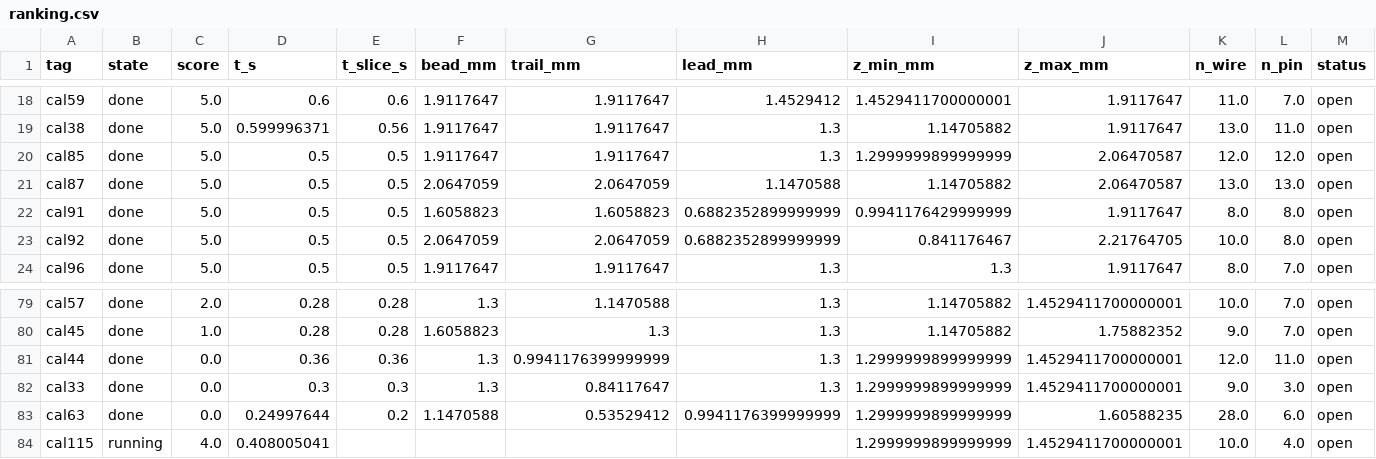
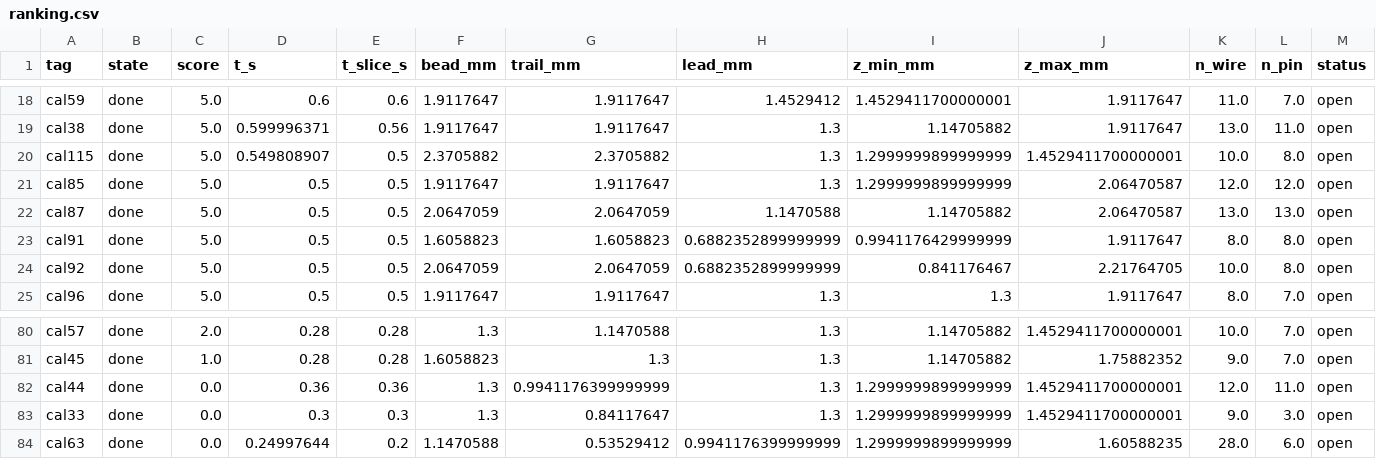
Before and after one commit to XingyangLi/laser-wire-ded-project, a CSV file: results/calibration/taosun03/ranking.csv, drawn as a sheet; only a part is shown, gaps mark what is left out; removed rows and columns are numbered as before the commit, all else as after; rows hold the shown columns only; the diff names each change by its address in the sheet, - before the commit and + after, or states it on an @@ line.

```diff
--- a/results/calibration/taosun03/ranking.csv
+++ b/results/calibration/taosun03/ranking.csv
+row 20: cal115 | done | 5.0 | 0.549808907 | 0.5 | 2.3705882 | 2.3705882 | 1.3 | 1.2999999899999999 | 1.4529411700000001 | 10.0 | 8.0 | open
-row 84: cal115 | running | 4.0 | 0.408005041 |  |  |  |  | 1.2999999899999999 | 1.4529411700000001 | 10.0 | 4.0 | open
```
Also changed, not shown: 8 other files.
